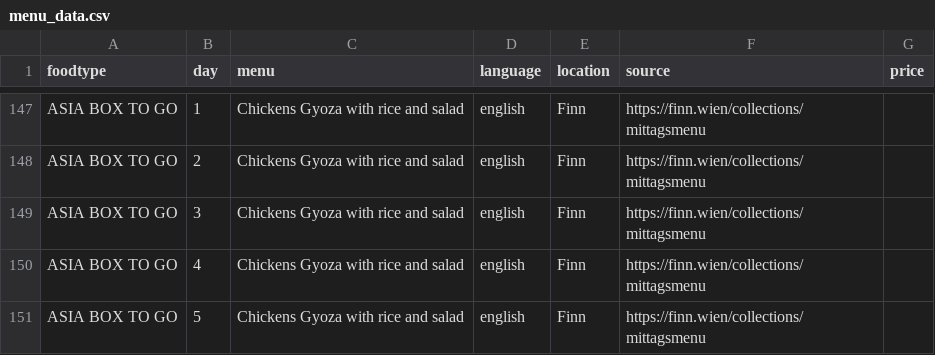
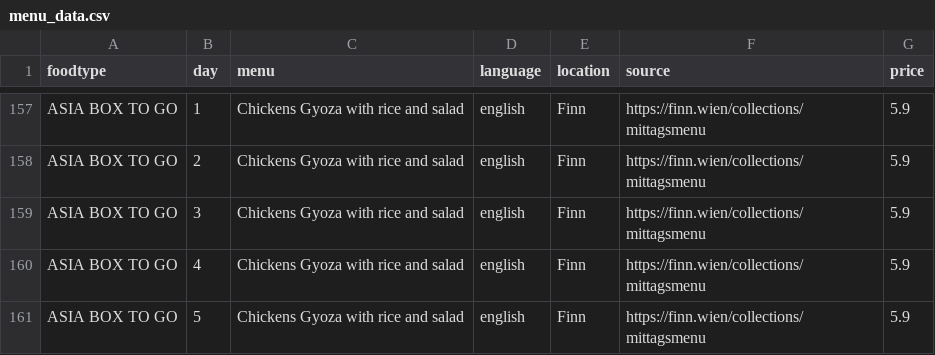
Before and after one commit to maxmheinze/menuscrape, a CSV file: menu_data.csv, drawn as a sheet; only a part is shown, gaps mark what is left out; addresses are those after the commit; the diff covers the shown part only; the diff names each change by its address in the sheet, - before the commit and + after, or states it on an @@ line.

```diff
--- a/menu_data.csv
+++ b/menu_data.csv
-G157:G161 (price): (empty)
+G157:G161 (price): 5.9
```
Also changed, not shown: 10 added rows and 38 edited cells elsewhere in this file, 2 other files.
